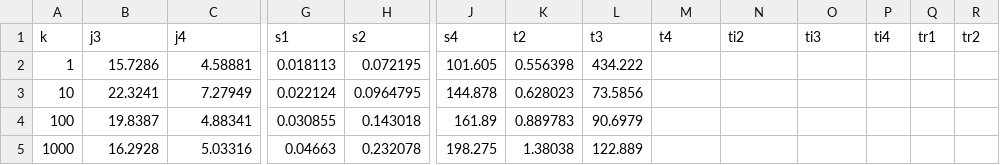
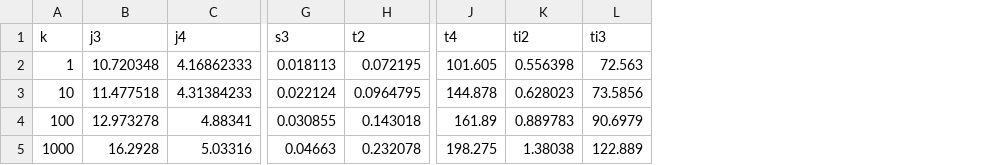
Before and after one commit to asugomez/qdags, a CSV file: runqueries/outputs/query1000results/ranked/dfuds/optimalOrder/results-f0-v1000-time.csv, drawn as a sheet; only a part is shown, gaps mark what is left out; removed rows and columns are numbered as before the commit, all else as after; the diff covers the shown part only; the diff names each change by its address in the sheet, - before the commit and + after, or states it on an @@ line.

```diff
--- a/runqueries/outputs/query1000results/ranked/dfuds/optimalOrder/results-f0-v1000-time.csv
+++ b/runqueries/outputs/query1000results/ranked/dfuds/optimalOrder/results-f0-v1000-time.csv
-column J (s4), rows 2-5: 101.605 | 144.878 | 161.89 | 198.275
-column K (t2), rows 2-5: 0.556398 | 0.628023 | 0.889783 | 1.38038
-column L (t3), rows 2-5: 434.222 | 73.5856 | 90.6979 | 122.889
-column P (ti4), empty
-column Q (tr1), empty
-column R (tr2), empty
-G1: s1
+G1: s3
-H1: s2
+H1: t2
-B2 (j3): 15.7286
+B2 (j3): 10.720348
-C2 (j4): 4.58881
+C2 (j4): 4.16862333
-J2 (t4): (empty)
+J2 (t4): 101.605
-K2 (ti2): (empty)
+K2 (ti2): 0.556398
-L2 (ti3): (empty)
+L2 (ti3): 72.563
-B3 (j3): 22.3241
+B3 (j3): 11.477518
-C3 (j4): 7.27949
+C3 (j4): 4.31384233
-J3 (t4): (empty)
+J3 (t4): 144.878
-K3 (ti2): (empty)
+K3 (ti2): 0.628023
-L3 (ti3): (empty)
+L3 (ti3): 73.5856
-B4 (j3): 19.8387
+B4 (j3): 12.973278
-J4 (t4): (empty)
+J4 (t4): 161.89
-K4 (ti2): (empty)
+K4 (ti2): 0.889783
-L4 (ti3): (empty)
+L4 (ti3): 90.6979
-J5 (t4): (empty)
+J5 (t4): 198.275
-K5 (ti2): (empty)
+K5 (ti2): 1.38038
-L5 (ti3): (empty)
+L5 (ti3): 122.889
```
Also changed, not shown: 2 edited cells elsewhere in this file, runqueries/outputs/query1000results/ranked/dfuds/backtracking/results-f0-v1000-time.csv, runqueries/outputs/query1000results/ranked/louds/backtracking/results-f0-v1000-time.csv, 21 other files.
